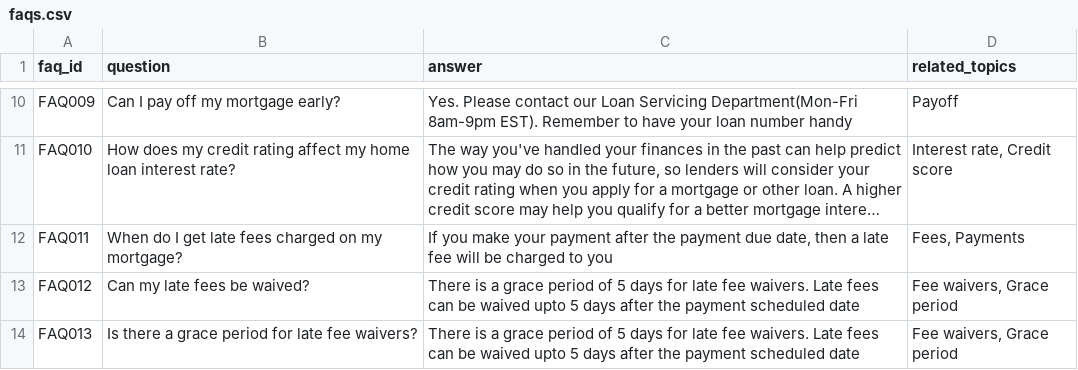
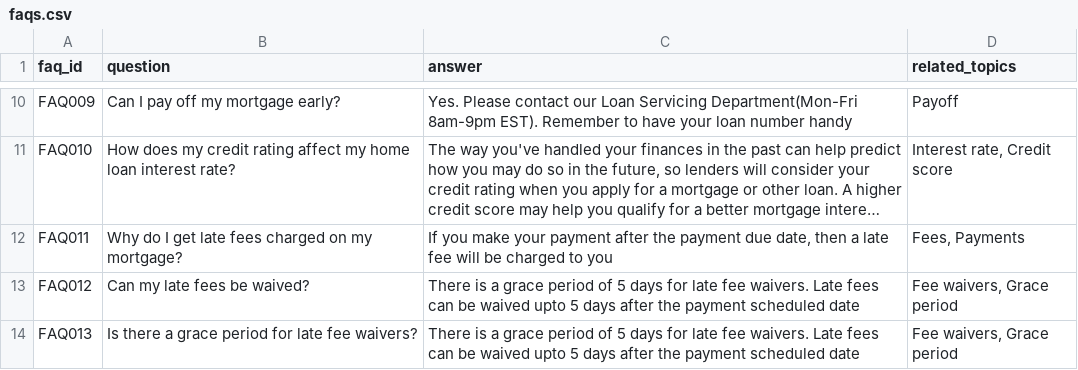
Before and after one commit to tauseef1234/Datasets, a CSV file: faqs.csv, drawn as a sheet; only a part is shown, gaps mark what is left out; long unchanged cells end in …; the diff names each change by its address in the sheet, - before the commit and + after, or states it on an @@ line.

Commit message:
Update faqs.csv

```diff
--- a/faqs.csv
+++ b/faqs.csv
-B12 (question): When do I…
+B12 (question): Why do I…
```
